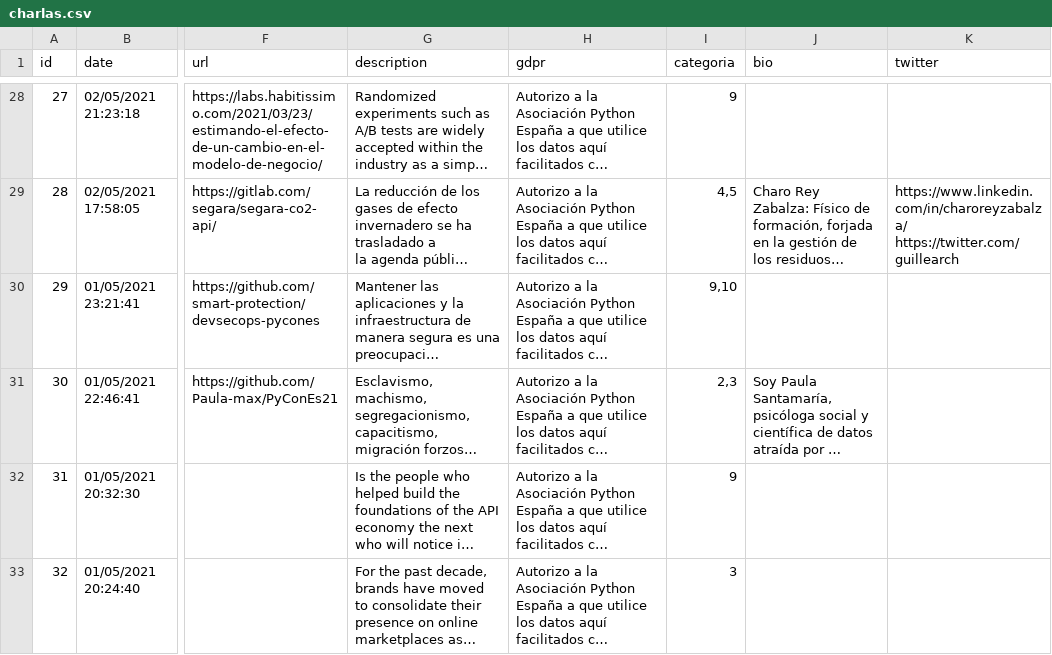
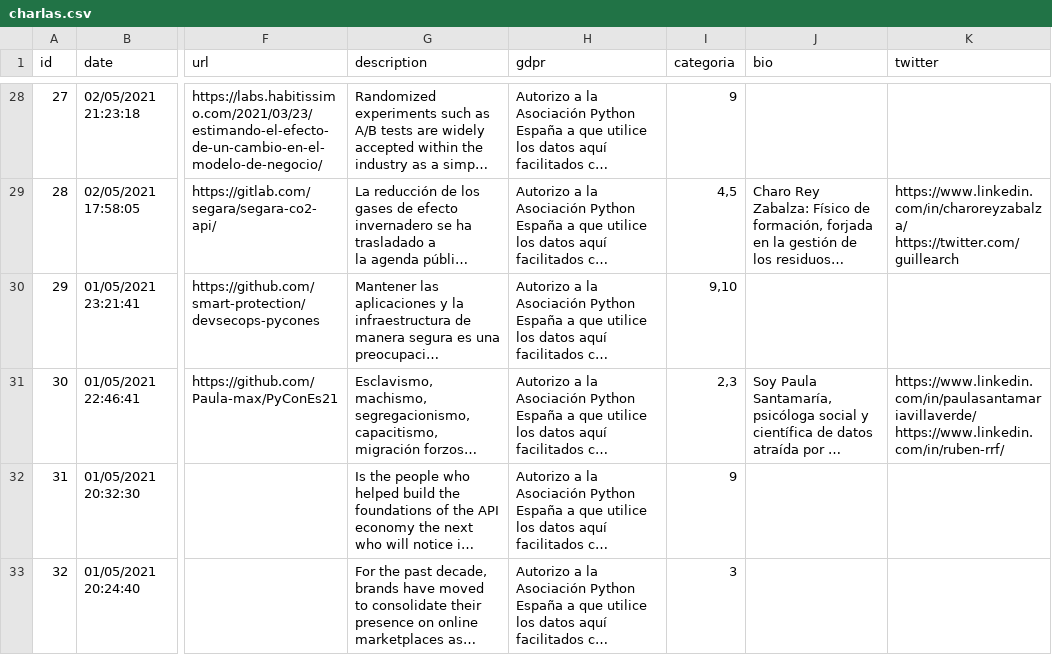
Before and after one commit to python-spain/pycones2021-web, a CSV file: gen_programa/charlas.csv, drawn as a sheet; only a part is shown, gaps mark what is left out; long unchanged cells end in …; the diff names each change by its address in the sheet, - before the commit and + after, or states it on an @@ line.

Commit message:
Add Linkedin links for Rubén Rodríguez y Paula Santamaría

```diff
--- a/gen_programa/charlas.csv
+++ b/gen_programa/charlas.csv
-K31 (twitter): (empty)
+K31 (twitter): https://www.linkedin.com/in/paulasantamariavillaverde/ https://www.linkedin.com/in/ruben-rrf/
```
Also changed, not shown: 1 other file.
